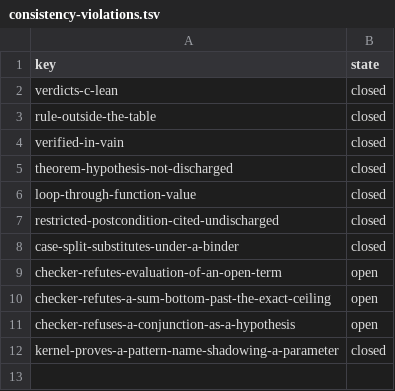
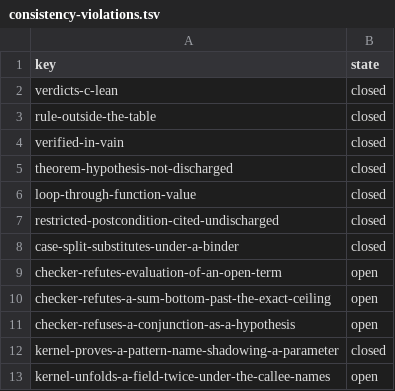
Before and after one commit to digitable-lol/flang, a TSV file: flang/proof/tables/consistency-violations.tsv, drawn as a sheet.

```diff
--- a/flang/proof/tables/consistency-violations.tsv
+++ b/flang/proof/tables/consistency-violations.tsv
@@ -12 +12,2 @@ checker-refuses-a-conjunction-as-a-hypothesis	open
 kernel-proves-a-pattern-name-shadowing-a-parameter	closed
+kernel-unfolds-a-field-twice-under-the-callee-names	open
```
Also changed, not shown: flang/proof/tables/inference-rules.tsv, 7 other files.
